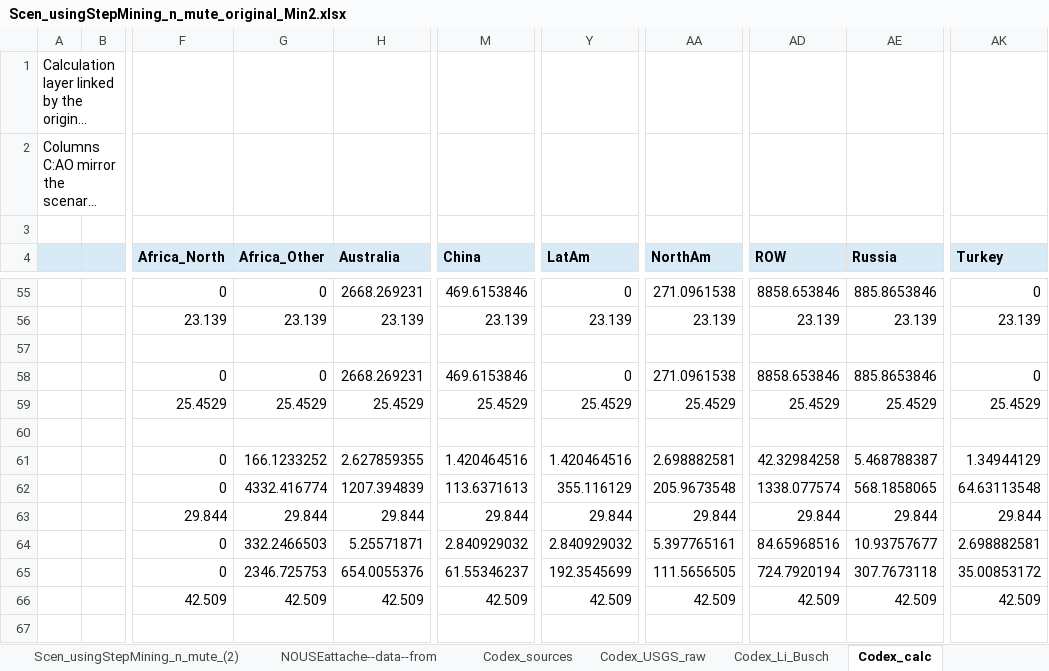
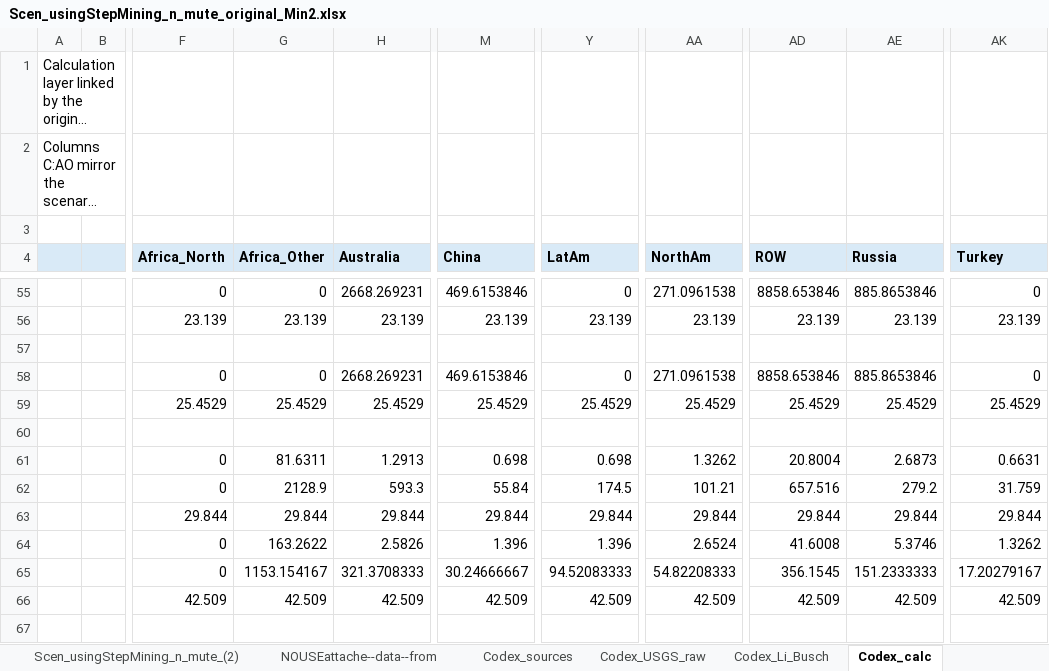
Before and after one commit to seanli12354/KiNESYS_BattCircularity-main, an Excel workbook: SuppXLS/Scen_usingStepMining_n_mute_original_Min2.xlsx, sheet Codex_calc, drawn as a sheet; only a part is shown, gaps mark what is left out; long unchanged cells end in …; values as stored, in another font and other column widths than the file's, no borders; the diff covers the shown part only; the diff names each change by its address in the sheet, - before the commit and + after, or states it on an @@ line.

```diff
--- a/SuppXLS/Scen_usingStepMining_n_mute_original_Min2.xlsx (sheet Codex_calc)
+++ b/SuppXLS/Scen_usingStepMining_n_mute_original_Min2.xlsx (sheet Codex_calc)
-G61 (Africa_Other): 166.1233252
+G61 (Africa_Other): 81.6311
-H61 (Australia): 2.627859355
+H61 (Australia): 1.2913
-M61 (China): 1.420464516
+M61 (China): 0.698
-Y61 (LatAm): 1.420464516
+Y61 (LatAm): 0.698
-AA61 (NorthAm): 2.698882581
+AA61 (NorthAm): 1.3262
-AD61 (ROW): 42.32984258
+AD61 (ROW): 20.8004
-AE61 (Russia): 5.468788387
+AE61 (Russia): 2.6873
-AK61 (Turkey): 1.34944129
+AK61 (Turkey): 0.6631
-G62 (Africa_Other): 4332.416774
+G62 (Africa_Other): 2128.9
-H62 (Australia): 1207.394839
+H62 (Australia): 593.3
-M62 (China): 113.6371613
+M62 (China): 55.84
-Y62 (LatAm): 355.116129
+Y62 (LatAm): 174.5
-AA62 (NorthAm): 205.9673548
+AA62 (NorthAm): 101.21
-AD62 (ROW): 1338.077574
+AD62 (ROW): 657.516
-AE62 (Russia): 568.1858065
+AE62 (Russia): 279.2
-AK62 (Turkey): 64.63113548
+AK62 (Turkey): 31.759
-G64 (Africa_Other): 332.2466503
+G64 (Africa_Other): 163.2622
-H64 (Australia): 5.25571871
+H64 (Australia): 2.5826
-M64 (China): 2.840929032
+M64 (China): 1.396
-Y64 (LatAm): 2.840929032
+Y64 (LatAm): 1.396
-AA64 (NorthAm): 5.397765161
+AA64 (NorthAm): 2.6524
-AD64 (ROW): 84.65968516
+AD64 (ROW): 41.6008
-AE64 (Russia): 10.93757677
+AE64 (Russia): 5.3746
-AK64 (Turkey): 2.698882581
+AK64 (Turkey): 1.3262
-G65 (Africa_Other): 2346.725753
+G65 (Africa_Other): 1153.154167
-H65 (Australia): 654.0055376
+H65 (Australia): 321.3708333
-M65 (China): 61.55346237
+M65 (China): 30.24666667
-Y65 (LatAm): 192.3545699
+Y65 (LatAm): 94.52083333
-AA65 (NorthAm): 111.5656505
+AA65 (NorthAm): 54.82208333
-AD65 (ROW): 724.7920194
+AD65 (ROW): 356.1545
-AE65 (Russia): 307.7673118
+AE65 (Russia): 151.2333333
-AK65 (Turkey): 35.00853172
+AK65 (Turkey): 17.20279167
```
Also changed, not shown: 43 edited cells elsewhere in this sheet, sheet Scen_usingStepMining_n_mute_(2), sheet Codex_sources, SuppXLS/Scen_zAK_fixes.xlsx.
